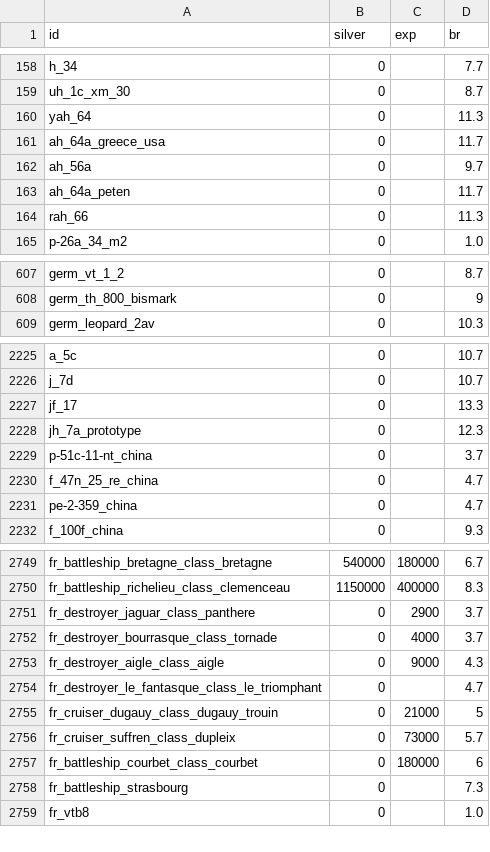
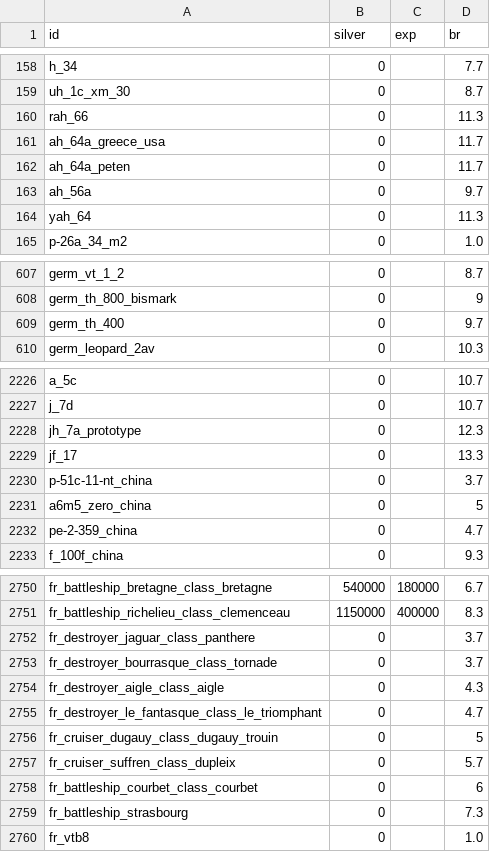
Before and after one commit to Muxomor/wt_datamine_parser_py, a CSV file: wpcost.csv, drawn as a sheet; only a part is shown, gaps mark what is left out; the diff covers the shown part only.

```diff
--- a/wpcost.csv
+++ b/wpcost.csv
@@ -159,7 +159,7 @@ h_34,0,,7.7
 uh_1c_xm_30,0,,8.7
-yah_64,0,,11.3
+rah_66,0,,11.3
 ah_64a_greece_usa,0,,11.7
-ah_56a,0,,9.7
 ah_64a_peten,0,,11.7
-rah_66,0,,11.3
+ah_56a,0,,9.7
+yah_64,0,,11.3
 p-26a_34_m2,0,,1.0
@@ -608,2 +608,3 @@ germ_vt_1_2,0,,8.7
 germ_th_800_bismark,0,,9
+germ_th_400,0,,9.7
 germ_leopard_2av,0,,10.3
@@ -2226,6 +2227,6 @@ a_5c,0,,10.7
 j_7d,0,,10.7
-jf_17,0,,13.3
 jh_7a_prototype,0,,12.3
+jf_17,0,,13.3
 p-51c-11-nt_china,0,,3.7
-f_47n_25_re_china,0,,4.7
+a6m5_zero_china,0,,5
 pe-2-359_china,0,,4.7
@@ -2750,9 +2751,9 @@ fr_battleship_bretagne_class_bretagne,540000,180000,6.7
 fr_battleship_richelieu_class_clemenceau,1150000,400000,8.3
-fr_destroyer_jaguar_class_panthere,0,2900,3.7
-fr_destroyer_bourrasque_class_tornade,0,4000,3.7
-fr_destroyer_aigle_class_aigle,0,9000,4.3
+fr_destroyer_jaguar_class_panthere,0,,3.7
+fr_destroyer_bourrasque_class_tornade,0,,3.7
+fr_destroyer_aigle_class_aigle,0,,4.3
 fr_destroyer_le_fantasque_class_le_triomphant,0,,4.7
-fr_cruiser_dugauy_class_dugauy_trouin,0,21000,5
-fr_cruiser_suffren_class_dupleix,0,73000,5.7
-fr_battleship_courbet_class_courbet,0,180000,6
+fr_cruiser_dugauy_class_dugauy_trouin,0,,5
+fr_cruiser_suffren_class_dupleix,0,,5.7
+fr_battleship_courbet_class_courbet,0,,6
 fr_battleship_strasbourg,0,,7.3
```
Also changed, not shown: 18 moved rows elsewhere in this file, localization.csv, shop.csv, 8 other files.
